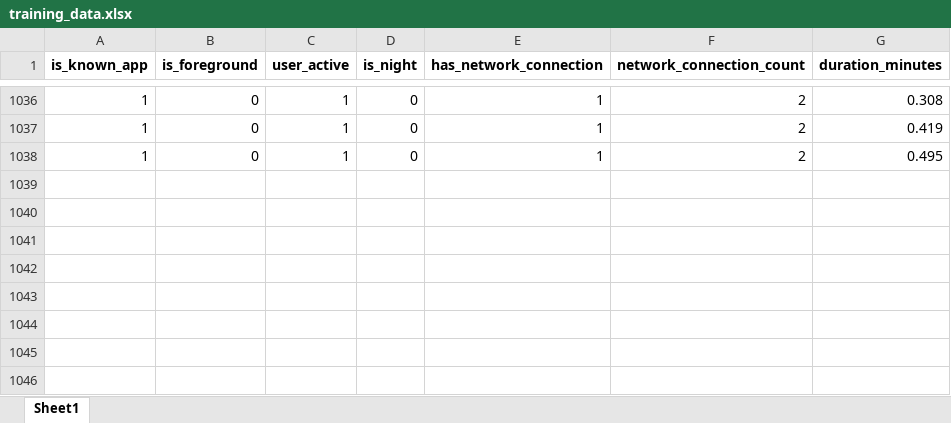
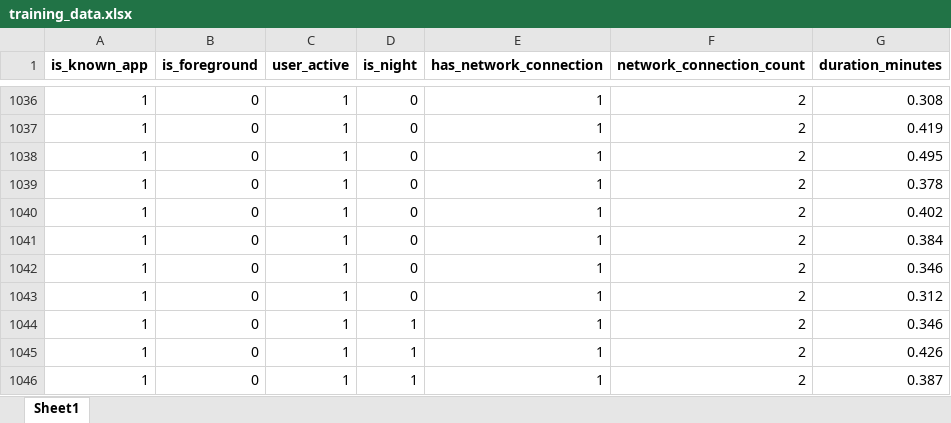
Before and after one commit to JunitSarah/ml-based-webcam-abuse-detector, an Excel workbook: mlmodel/training_data.xlsx, sheet Sheet1, drawn as a sheet; only a part is shown, gaps mark what is left out; values as stored, in another font and other column widths than the file's, no borders; the diff names each change by its address in the sheet, - before the commit and + after, or states it on an @@ line.

```diff
--- a/mlmodel/training_data.xlsx (sheet Sheet1)
+++ b/mlmodel/training_data.xlsx (sheet Sheet1)
+row 1039: 1 | 0 | 1 | 0 | 1 | 2 | 0.378
+row 1040: 1 | 0 | 1 | 0 | 1 | 2 | 0.402
+row 1041: 1 | 0 | 1 | 0 | 1 | 2 | 0.384
+row 1042: 1 | 0 | 1 | 0 | 1 | 2 | 0.346
+row 1043: 1 | 0 | 1 | 0 | 1 | 2 | 0.312
+row 1044: 1 | 0 | 1 | 1 | 1 | 2 | 0.346
+row 1045: 1 | 0 | 1 | 1 | 1 | 2 | 0.426
+row 1046: 1 | 0 | 1 | 1 | 1 | 2 | 0.387
```
Also changed, not shown: 19 other files.
